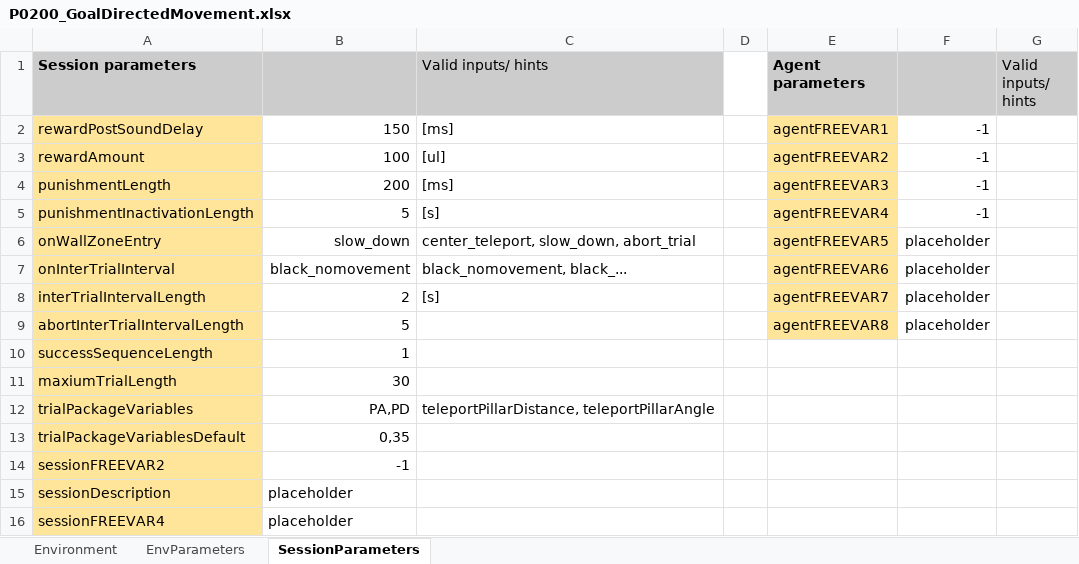
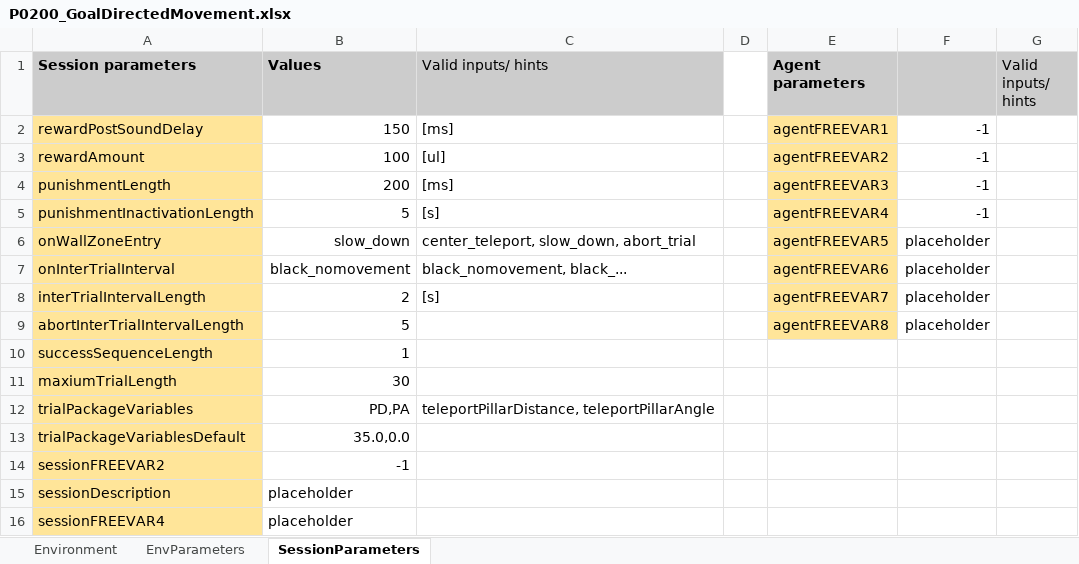
Before and after one commit to LoaloaF/UnityRatVR, an Excel workbook: Paradigms/P0200_GoalDirectedMovement.xlsx, sheet SessionParameters, drawn as a sheet; values as stored, in another font and other column widths than the file's, no borders; the diff names each change by its address in the sheet, - before the commit and + after, or states it on an @@ line.

```diff
--- a/Paradigms/P0200_GoalDirectedMovement.xlsx (sheet SessionParameters)
+++ b/Paradigms/P0200_GoalDirectedMovement.xlsx (sheet SessionParameters)
-B1: (empty)
+B1: Values
-B12 (Values): PA,PD
+B12 (Values): PD,PA
-B13 (Values): 0,35
+B13 (Values): 35.0,0.0
```
Also changed, not shown: 4 other files.
